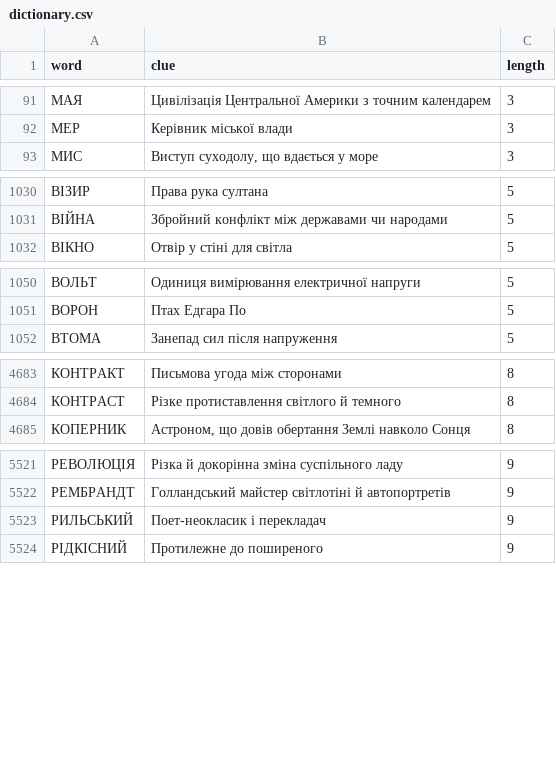
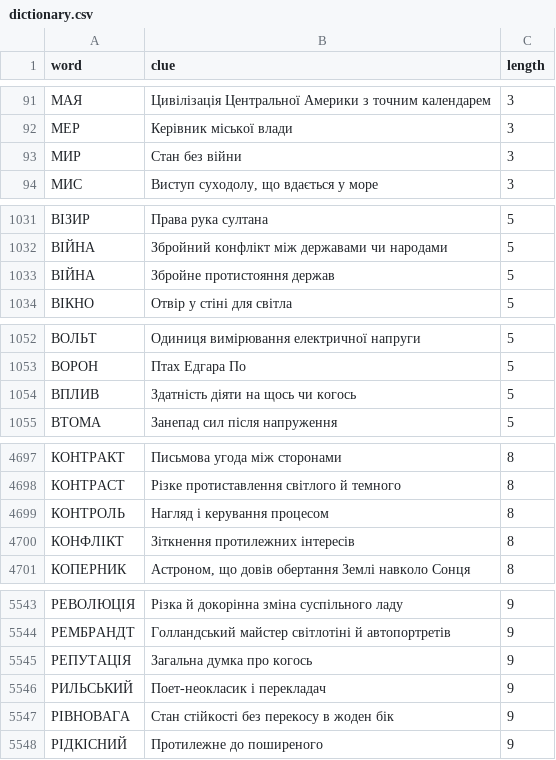
Before and after one commit to andreyrouk/scanword, a CSV file: data/dictionary.csv, drawn as a sheet; only a part is shown, gaps mark what is left out; the diff covers the shown part only.

```diff
--- a/data/dictionary.csv
+++ b/data/dictionary.csv
@@ -92,2 +92,3 @@ word,clue,length
 "МЕР","Керівник міської влади",3
+"МИР","Стан без війни",3
 "МИС","Виступ суходолу, що вдається у море",3
@@ -1031,2 +1032,3 @@ word,clue,length
 "ВІЙНА","Збройний конфлікт між державами чи народами",5
+"ВІЙНА","Збройне протистояння держав",5
 "ВІКНО","Отвір у стіні для світла",5
@@ -1051,2 +1053,3 @@ word,clue,length
 "ВОРОН","Птах Едгара По",5
+"ВПЛИВ","Здатність діяти на щось чи когось",5
 "ВТОМА","Занепад сил після напруження",5
@@ -4684,2 +4698,4 @@ word,clue,length
 "КОНТРАСТ","Різке протиставлення світлого й темного",8
+"КОНТРОЛЬ","Нагляд і керування процесом",8
+"КОНФЛІКТ","Зіткнення протилежних інтересів",8
 "КОПЕРНИК","Астроном, що довів обертання Землі навколо Сонця",8
@@ -5522,3 +5544,5 @@ word,clue,length
 "РЕМБРАНДТ","Голландський майстер світлотіні й автопортретів",9
+"РЕПУТАЦІЯ","Загальна думка про когось",9
 "РИЛЬСЬКИЙ","Поет-неокласик і перекладач",9
+"РІВНОВАГА","Стан стійкості без перекосу в жоден бік",9
 "РІДКІСНИЙ","Протилежне до поширеного",9
```
Also changed, not shown: 23 added rows elsewhere in this file, 2 other files.
